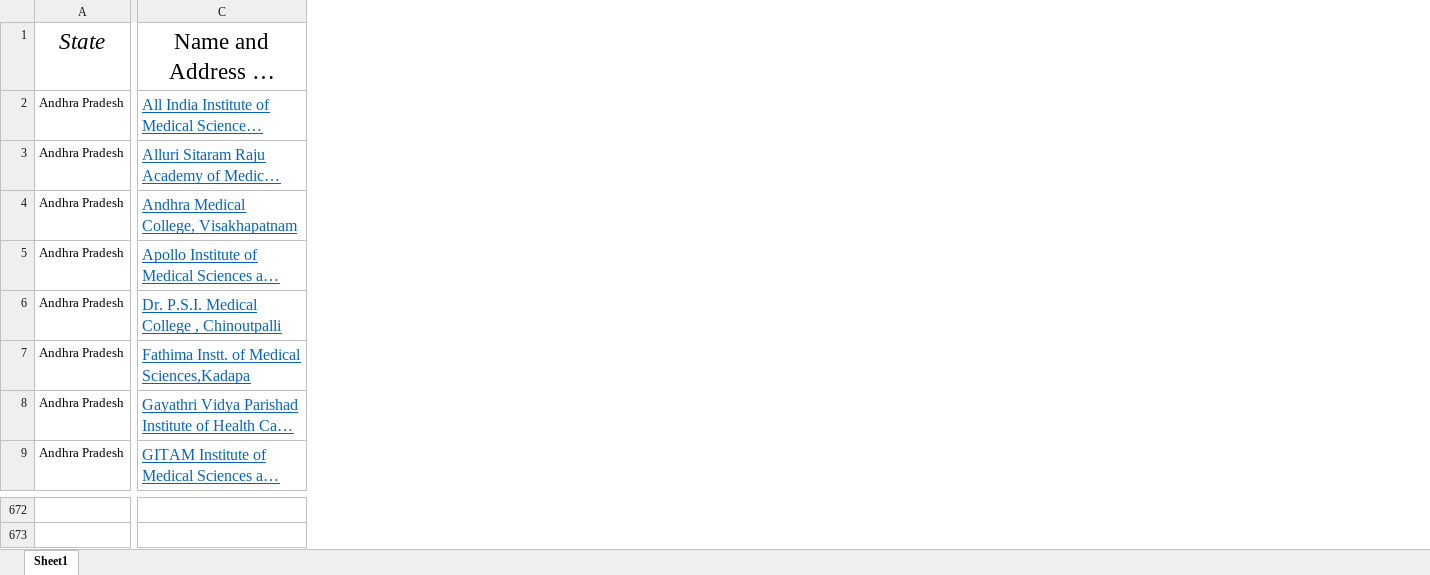
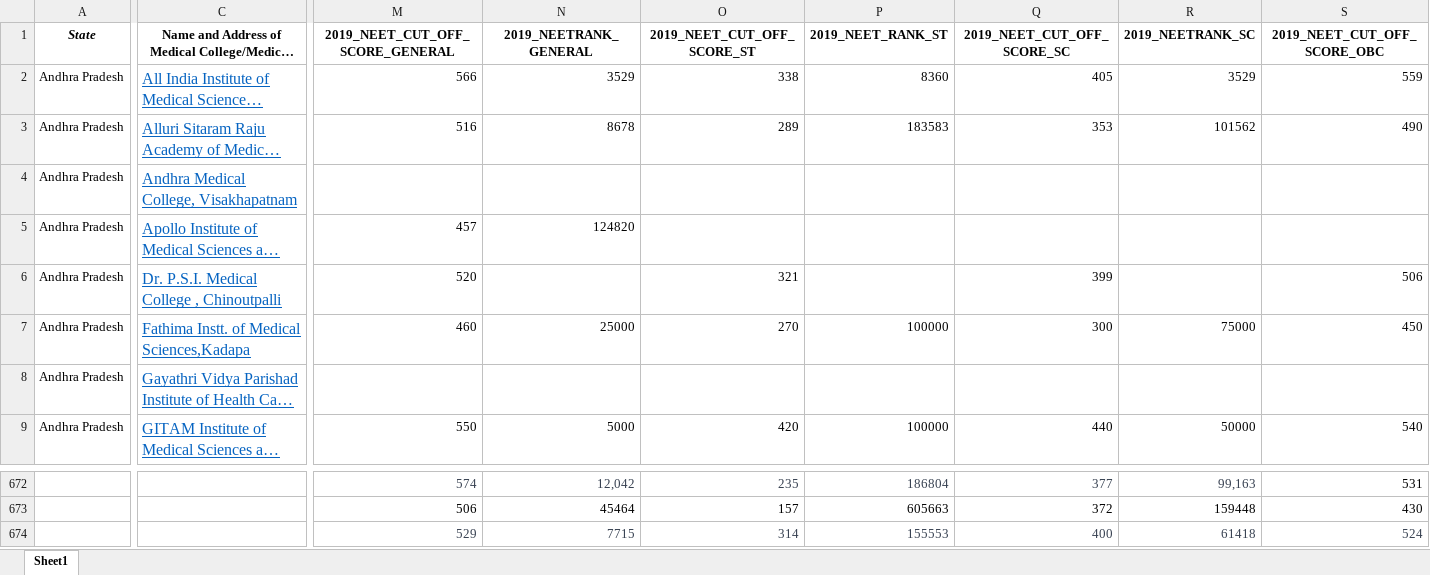
Before and after one commit to iamjigarchauhan/neetnavigator, an Excel workbook: public/collegelist.xlsx, sheet Sheet1, drawn as a sheet; only a part is shown, gaps mark what is left out; long unchanged cells end in …; values as stored, in another font and other column widths than the file's, no borders; rows hold the shown columns only; the diff covers the shown part only; the diff names each change by its address in the sheet, - before the commit and + after, or states it on an @@ line.

Commit message:
Data Import

```diff
--- a/public/collegelist.xlsx (sheet Sheet1)
+++ b/public/collegelist.xlsx (sheet Sheet1)
+column M (2019_NEET_CUT_OFF_SCORE_GENERAL), rows 2-9: 566 | 516 |  | 457 | 520 | 460 |  | 550; rows 672-673: 574 | 506
+column N (2019_NEETRANK_GENERAL), rows 2-9: 3529 | 8678 |  | 124820 |  | 25000 |  | 5000; rows 672-673: 12,042 | 45464
+column O (2019_NEET_CUT_OFF_SCORE_ST), rows 2-9: 338 | 289 |  |  | 321 | 270 |  | 420; rows 672-673: 235 | 157
+column P (2019_NEET_RANK_ST), rows 2-9: 8360 | 183583 |  |  |  | 100000 |  | 100000; rows 672-673: 186804 | 605663
+column Q (2019_NEET_CUT_OFF_SCORE_SC), rows 2-9: 405 | 353 |  |  | 399 | 300 |  | 440; rows 672-673: 377 | 372
+column R (2019_NEETRANK_SC), rows 2-9: 3529 | 101562 |  |  |  | 75000 |  | 50000; rows 672-673: 99,163 | 159448
+column S (2019_NEET_CUT_OFF_SCORE_OBC), rows 2-9: 559 | 490 |  |  | 506 | 450 |  | 540; rows 672-673: 531 | 430
-A1:C1 bold: off
+A1:C1 bold: on, text size: smaller
+row 674:  |  | 529 | 7715 | 314 | 155553 | 400 | 61418 | 524
```
Also changed, not shown: 17 added columns and cell formats elsewhere in this sheet, 4 other files.
